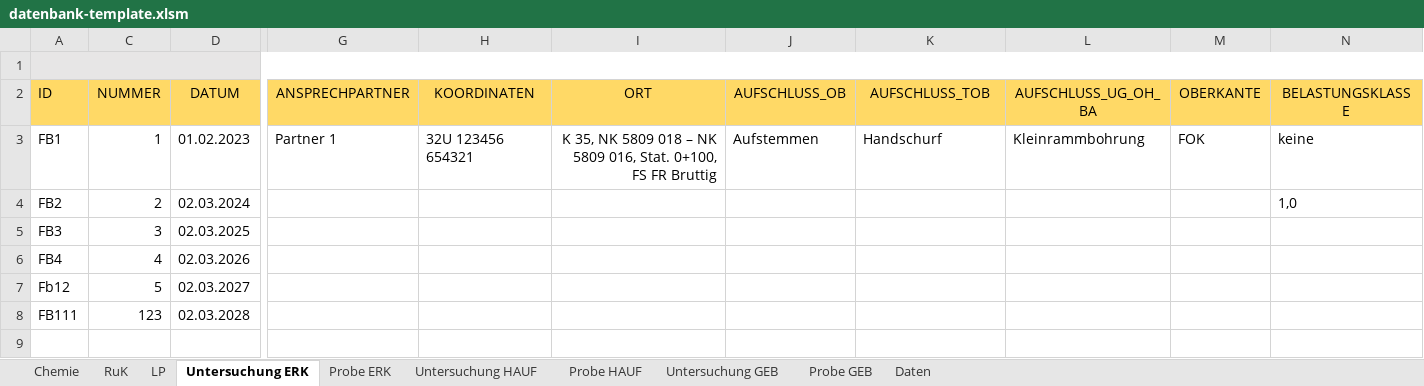
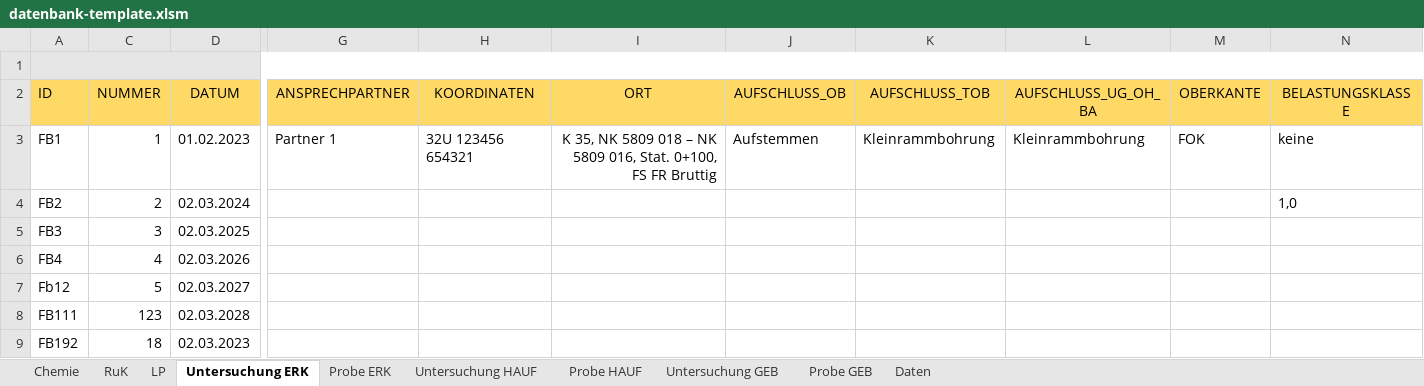
Before and after one commit to mkuenzl/sbt-generator, an Excel workbook: datenbank-template.xlsm, sheet Untersuchung ERK, drawn as a sheet; only a part is shown, gaps mark what is left out; values as stored, in another font and other column widths than the file's, no borders; charts and pictures and table styles not drawn; rows hold the shown columns only; the diff names each change by its address in the sheet, - before the commit and + after, or states it on an @@ line.

```diff
--- a/datenbank-template.xlsm (sheet Untersuchung ERK)
+++ b/datenbank-template.xlsm (sheet Untersuchung ERK)
-K3 (AUFSCHLUSS_TOB): Handschurf
+K3 (AUFSCHLUSS_TOB): Kleinrammbohrung
+row 9: FB192 | 18 | 02.03.2023
```
Also changed, not shown: sheet Daten, sheet Probe ERK, sheet Untersuchung HAUF, hidden cells, charts or pictures, 1 other file.
